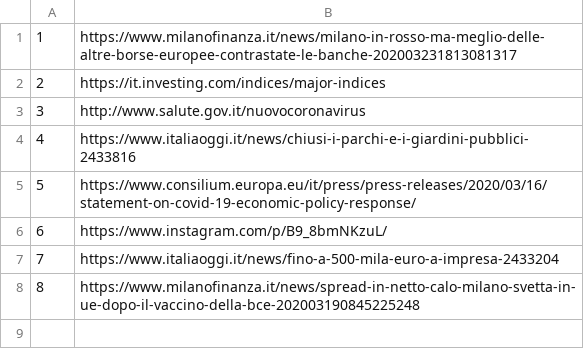
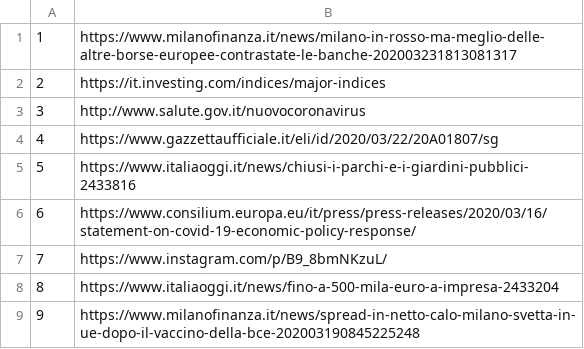
Before and after one commit to alexcascavilla/Corona-files, a CSV file: files.csv, drawn as a sheet; addresses are those after the commit; the diff names each change by its address in the sheet, - before the commit and + after, or states it on an @@ line.

Commit message:
Update files.csv

```diff
--- a/files.csv
+++ b/files.csv
+row 4: 4 | https://www.gazzettaufficiale.it/eli/id/2020/03/22/20A01807/sg
@@ column A renumbered from row 5 down @@
```
